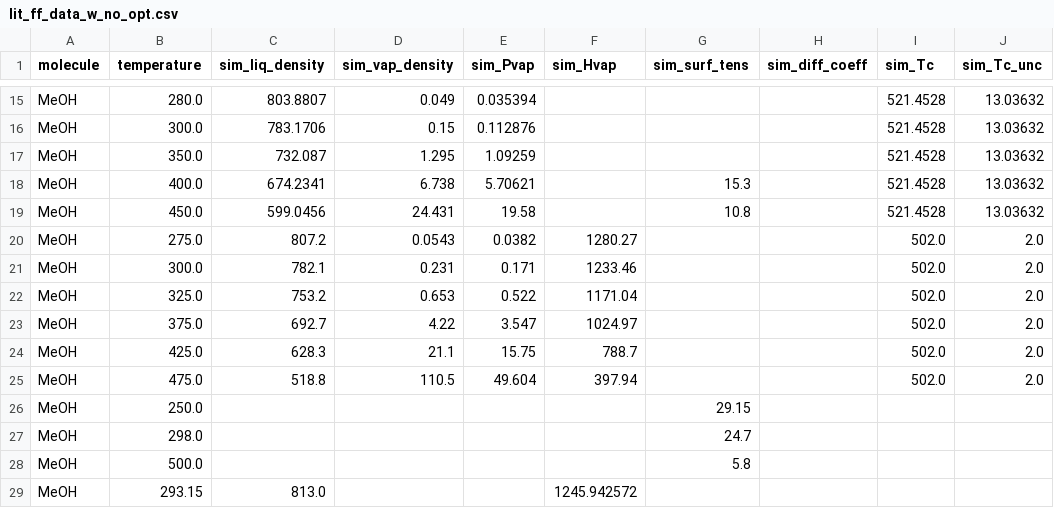
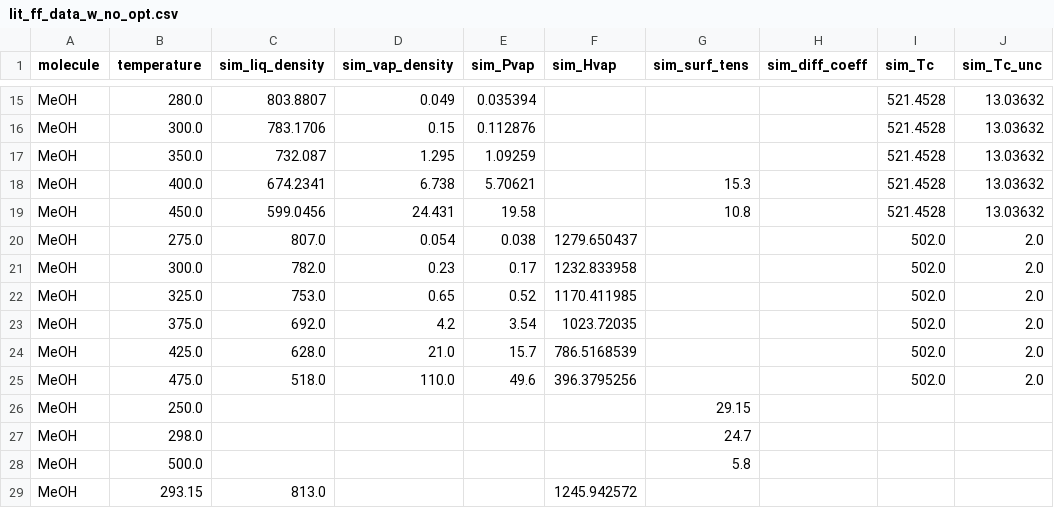
Before and after one commit to MaginnGroup/ES-FFO-Public, a CSV file: Opt_ES/analysis/lit_ff_data_w_no_opt.csv, drawn as a sheet; only a part is shown, gaps mark what is left out; the diff covers the shown part only; the diff names each change by its address in the sheet, - before the commit and + after, or states it on an @@ line.

Commit message:
Added Caleman to plotter and updated lit data to include Caleman and Vahid data. Updated plotter to not ignore these datasets when plotting.

```diff
--- a/Opt_ES/analysis/lit_ff_data_w_no_opt.csv
+++ b/Opt_ES/analysis/lit_ff_data_w_no_opt.csv
-C20 (sim_liq_density): 807.2
+C20 (sim_liq_density): 807.0
-D20 (sim_vap_density): 0.0543
+D20 (sim_vap_density): 0.054
-E20 (sim_Pvap): 0.0382
+E20 (sim_Pvap): 0.038
-F20 (sim_Hvap): 1280.27
+F20 (sim_Hvap): 1279.650437
-C21 (sim_liq_density): 782.1
+C21 (sim_liq_density): 782.0
-D21 (sim_vap_density): 0.231
+D21 (sim_vap_density): 0.23
-E21 (sim_Pvap): 0.171
+E21 (sim_Pvap): 0.17
-F21 (sim_Hvap): 1233.46
+F21 (sim_Hvap): 1232.833958
-C22 (sim_liq_density): 753.2
+C22 (sim_liq_density): 753.0
-D22 (sim_vap_density): 0.653
+D22 (sim_vap_density): 0.65
-E22 (sim_Pvap): 0.522
+E22 (sim_Pvap): 0.52
-F22 (sim_Hvap): 1171.04
+F22 (sim_Hvap): 1170.411985
-C23 (sim_liq_density): 692.7
+C23 (sim_liq_density): 692.0
-D23 (sim_vap_density): 4.22
+D23 (sim_vap_density): 4.2
-E23 (sim_Pvap): 3.547
+E23 (sim_Pvap): 3.54
-F23 (sim_Hvap): 1024.97
+F23 (sim_Hvap): 1023.72035
-C24 (sim_liq_density): 628.3
+C24 (sim_liq_density): 628.0
-D24 (sim_vap_density): 21.1
+D24 (sim_vap_density): 21.0
-E24 (sim_Pvap): 15.75
+E24 (sim_Pvap): 15.7
-F24 (sim_Hvap): 788.7
+F24 (sim_Hvap): 786.5168539
-C25 (sim_liq_density): 518.8
+C25 (sim_liq_density): 518.0
-D25 (sim_vap_density): 110.5
+D25 (sim_vap_density): 110.0
-E25 (sim_Pvap): 49.604
+E25 (sim_Pvap): 49.6
-F25 (sim_Hvap): 397.94
+F25 (sim_Hvap): 396.3795256
```
Also changed, not shown: 1 added row and 12 edited cells elsewhere in this file, Opt_ES/analysis/comp_err_data.csv, Opt_ES/analysis/lit_Hvap_est_w_no_opt.csv, 20 other files.
